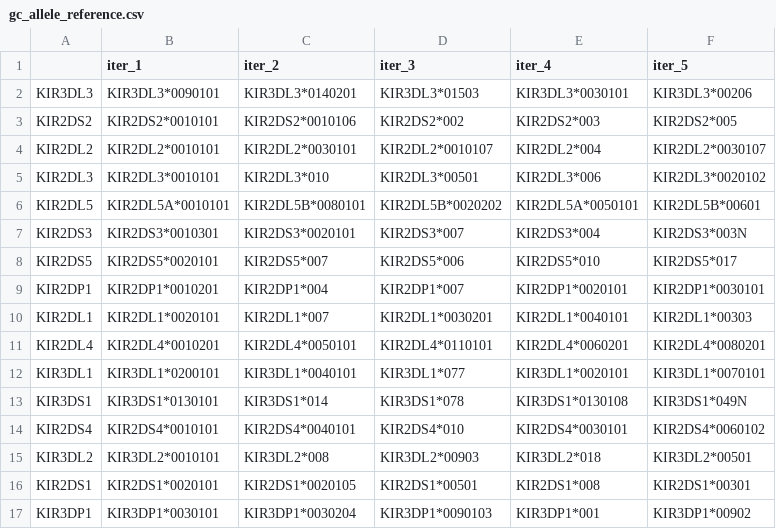
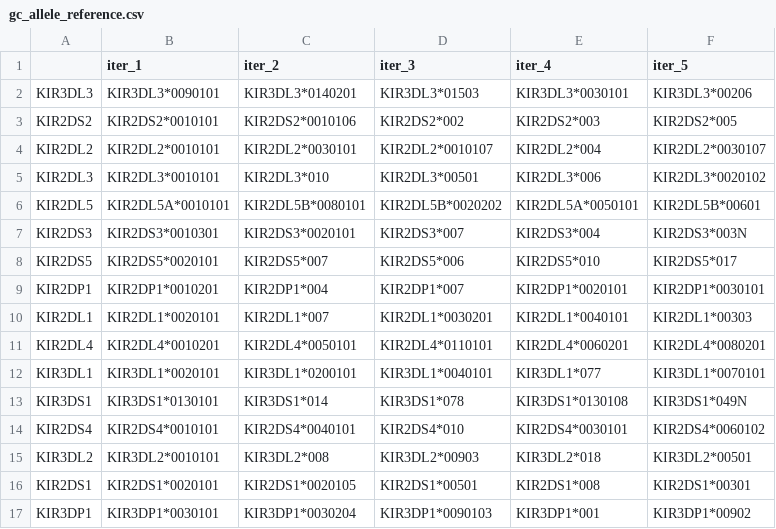
Before and after one commit to Hollenbach-lab/PING, a CSV file: Resources/genotype_resources/gc_allele_reference.csv, drawn as a sheet.

```diff
--- a/Resources/genotype_resources/gc_allele_reference.csv
+++ b/Resources/genotype_resources/gc_allele_reference.csv
@@ -11,3 +11,3 @@ KIR2DL1,KIR2DL1*0020101,KIR2DL1*007,KIR2DL1*0030201,KIR2DL1*0040101,KIR2DL1*0030
 KIR2DL4,KIR2DL4*0010201,KIR2DL4*0050101,KIR2DL4*0110101,KIR2DL4*0060201,KIR2DL4*0080201
-KIR3DL1,KIR3DL1*0200101,KIR3DL1*0040101,KIR3DL1*077,KIR3DL1*0020101,KIR3DL1*0070101
+KIR3DL1,KIR3DL1*0020101,KIR3DL1*0200101,KIR3DL1*0040101,KIR3DL1*077,KIR3DL1*0070101
 KIR3DS1,KIR3DS1*0130101,KIR3DS1*014,KIR3DS1*078,KIR3DS1*0130108,KIR3DS1*049N
```
Also changed, not shown: 6 other files.
